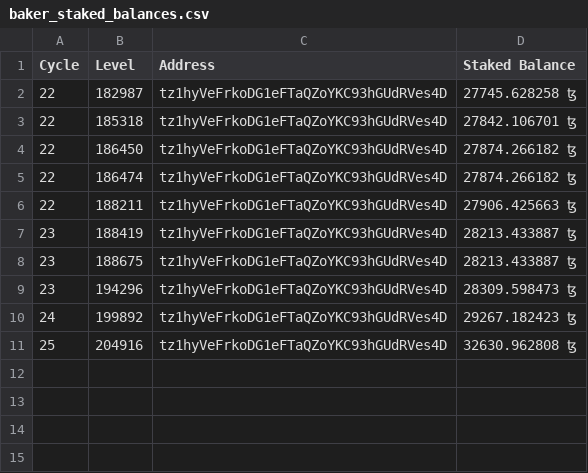
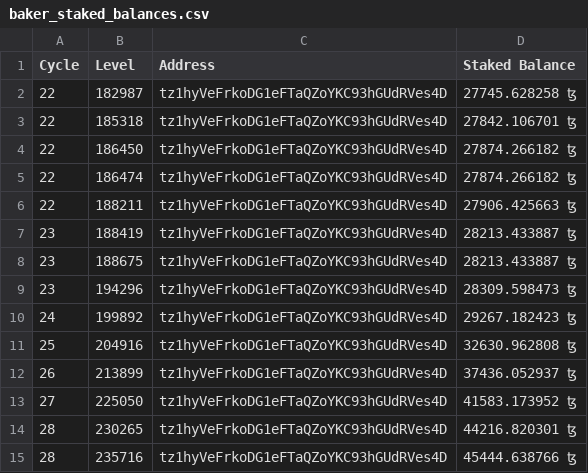
Before and after one commit to michaelkernaghan/Octez-Client-Bash-Scripts, a CSV file: baker_staked_balances.csv, drawn as a sheet.

Commit message:
update scripts, add baker data diff script

```diff
--- a/baker_staked_balances.csv
+++ b/baker_staked_balances.csv
@@ -11 +11,5 @@ Cycle, Level, Address, Staked Balance
 25, 204916, tz1hyVeFrkoDG1eFTaQZoYKC93hGUdRVes4D, 32630.962808 ꜩ
+26, 213899, tz1hyVeFrkoDG1eFTaQZoYKC93hGUdRVes4D, 37436.052937 ꜩ
+27, 225050, tz1hyVeFrkoDG1eFTaQZoYKC93hGUdRVes4D, 41583.173952 ꜩ
+28, 230265, tz1hyVeFrkoDG1eFTaQZoYKC93hGUdRVes4D, 44216.820301 ꜩ
+28, 235716, tz1hyVeFrkoDG1eFTaQZoYKC93hGUdRVes4D, 45444.638766 ꜩ
```
Also changed, not shown: staker_staked_balances.csv, 3 other files.
